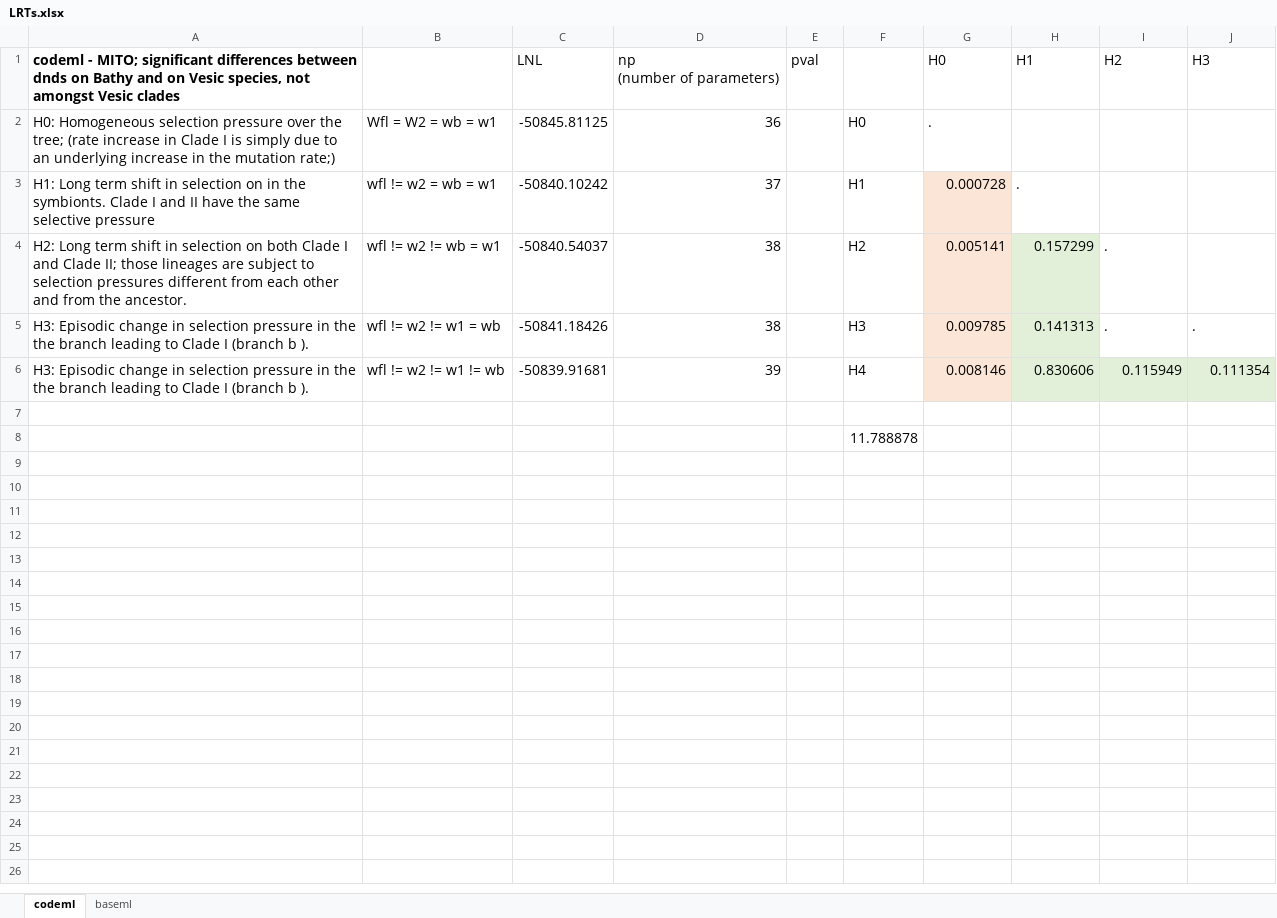
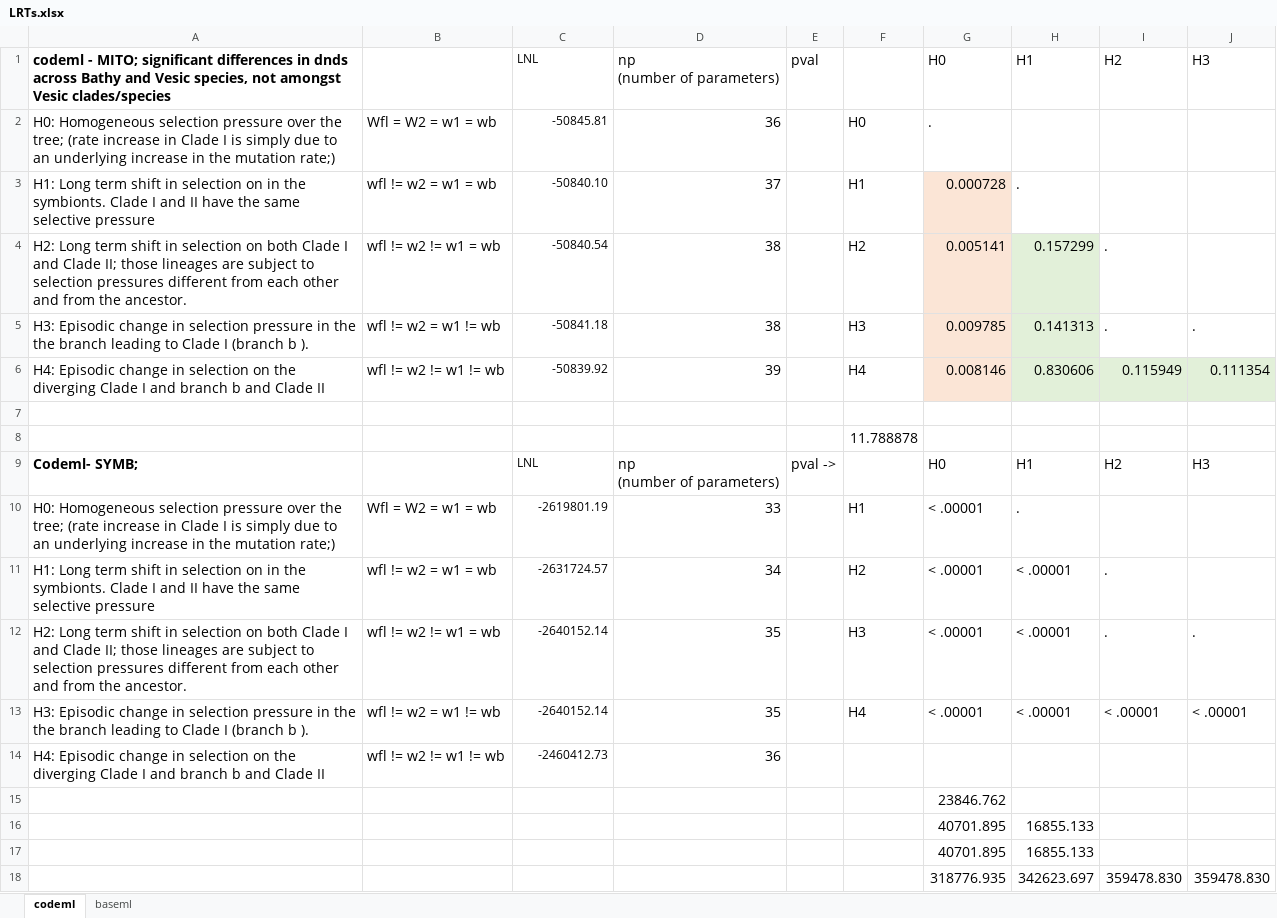
Before and after one commit to maepz/VesicSymb_Evolution, an Excel workbook: mauve_alignments/cat_alignments/codeml/LRTs.xlsx, sheet codeml, drawn as a sheet; values as stored, in another font and other column widths than the file's, no borders; charts and pictures and conditional formats not drawn; ↵ is a line break in a cell; the diff names each change by its address in the sheet, - before the commit and + after, or states it on an @@ line.

```diff
--- a/mauve_alignments/cat_alignments/codeml/LRTs.xlsx (sheet codeml)
+++ b/mauve_alignments/cat_alignments/codeml/LRTs.xlsx (sheet codeml)
-A1: …significant differences between dnds on Bathy and on Vesic species, not amongst Vesic clades
+A1: …significant differences in dnds across Bathy and Vesic species, not amongst Vesic clades/species
@@ C1:C6 text size: smaller @@
-B2: Wfl = W2 = wb = w1
+B2: Wfl = W2 = w1 = wb
-C2: -50845.81125
+C2: -50845.81
-B3: wfl != w2 = wb = w1
+B3: wfl != w2 = w1 = wb
-C3: -50840.10242
+C3: -50840.10
-B4: wfl != w2 != wb = w1
+B4: wfl != w2 != w1 = wb
-C4: -50840.54037
+C4: -50840.54
-B5: wfl != w2 != w1 = wb
+B5: wfl != w2 = w1 != wb
-C5: -50841.18426
+C5: -50841.18
-A6: H3: Episodic change in selection pressure in the the branch leading to Clade I (branch b ).
+A6: H4: Episodic change in selection on the diverging Clade I and branch b and Clade II
-C6: -50839.91681
+C6: -50839.92
+row 9: Codeml- SYMB; |  | LNL | np ↵ (number of parameters) | pval -> |  | H0 | H1 | H2 | H3
+row 10: H0: Homogeneous selection pressure over the tree; (rate increase in Clade I is simply due to an underlying increase in the mutation rate;) | Wfl = W2 = w1 = wb | -2619801.19 | 33 |  | H1 | < .00001 | .
+row 11: H1: Long term shift in selection on in the symbionts. Clade I and II have the same selective pressure | wfl != w2 = w1 = wb | -2631724.57 | 34 |  | H2 | < .00001 | < .00001 | .
+row 12: H2: Long term shift in selection on both Clade I and Clade II; those lineages are subject to selection pressures different from each other and from the ancestor. | wfl != w2 != w1 = wb | -2640152.14 | 35 |  | H3 | < .00001 | < .00001 | . | .
+row 13: H3: Episodic change in selection pressure in the the branch leading to Clade I (branch b ). | wfl != w2 = w1 != wb | -2640152.14 | 35 |  | H4 | < .00001 | < .00001 | < .00001 | < .00001
+row 14: H4: Episodic change in selection on the diverging Clade I and branch b and Clade II | wfl != w2 != w1 != wb | -2460412.73 | 36
+row 15:  |  |  |  |  |  | 23846.762
+row 16:  |  |  |  |  |  | 40701.895 | 16855.133
+row 17:  |  |  |  |  |  | 40701.895 | 16855.133
+row 18:  |  |  |  |  |  | 318776.935 | 342623.697 | 359478.830 | 359478.830
```
Also changed, not shown: sheet baseml, charts or pictures, 21 other files.
